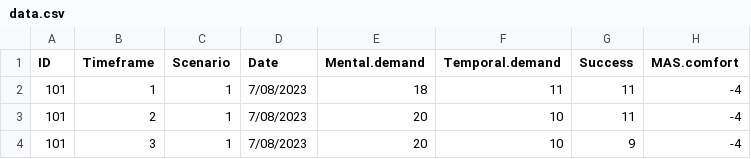
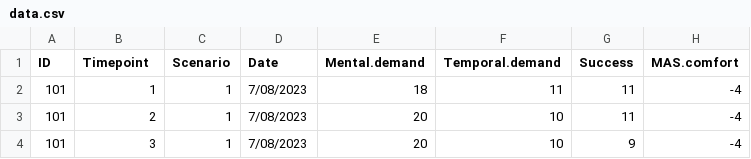
Before and after one commit to tscnlab/ReitmayerEtAl_bioRxiv_2025, a CSV file: 01_rawdata/Datatable for R/data.csv, drawn as a sheet; only a part is shown; the diff names each change by its address in the sheet, - before the commit and + after, or states it on an @@ line.

Commit message:
Update data.csv

```diff
--- a/01_rawdata/Datatable for R/data.csv
+++ b/01_rawdata/Datatable for R/data.csv
-B1: Timeframe
+B1: Timepoint
```
